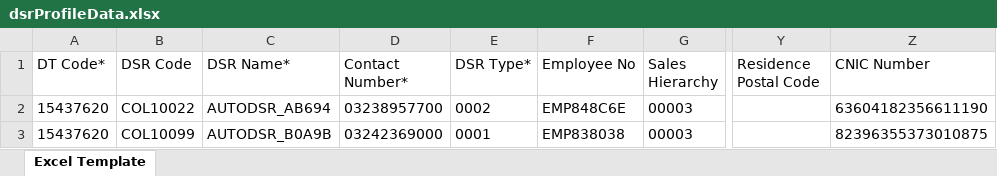
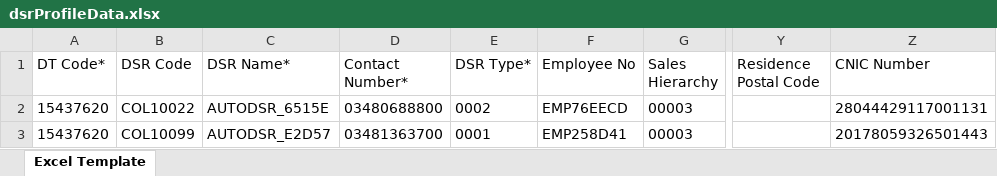
Before and after one commit to hadiimran00/ExcelGenerator, an Excel workbook: ResourcesBD/dsrProfileData.xlsx, sheet Excel Template, drawn as a sheet; only a part is shown, gaps mark what is left out; values as stored, in another font and other column widths than the file's, no borders; the diff names each change by its address in the sheet, - before the commit and + after, or states it on an @@ line.

```diff
--- a/ResourcesBD/dsrProfileData.xlsx (sheet Excel Template)
+++ b/ResourcesBD/dsrProfileData.xlsx (sheet Excel Template)
-C2 (DSR Name*): AUTODSR_AB694
+C2 (DSR Name*): AUTODSR_6515E
-D2 (Contact Number*): 03238957700
+D2 (Contact Number*): 03480688800
-F2 (Employee No): EMP848C6E
+F2 (Employee No): EMP76EECD
-Z2 (CNIC Number): 63604182356611190
+Z2 (CNIC Number): 28044429117001131
-C3 (DSR Name*): AUTODSR_B0A9B
+C3 (DSR Name*): AUTODSR_E2D57
-D3 (Contact Number*): 03242369000
+D3 (Contact Number*): 03481363700
-F3 (Employee No): EMP838038
+F3 (Employee No): EMP258D41
-Z3 (CNIC Number): 82396355373010875
+Z3 (CNIC Number): 20178059326501443
```
Also changed, not shown: ResourcesBD/ExcelTemplateForOutletCreation.xlsx, ResourcesPK/ExcelTemplateForOutletCreation.xlsx, 15 other files.
